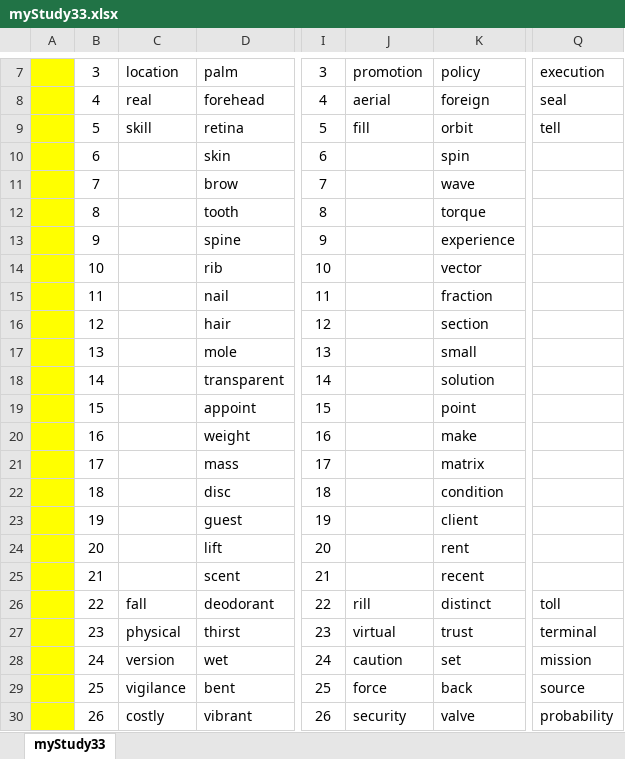
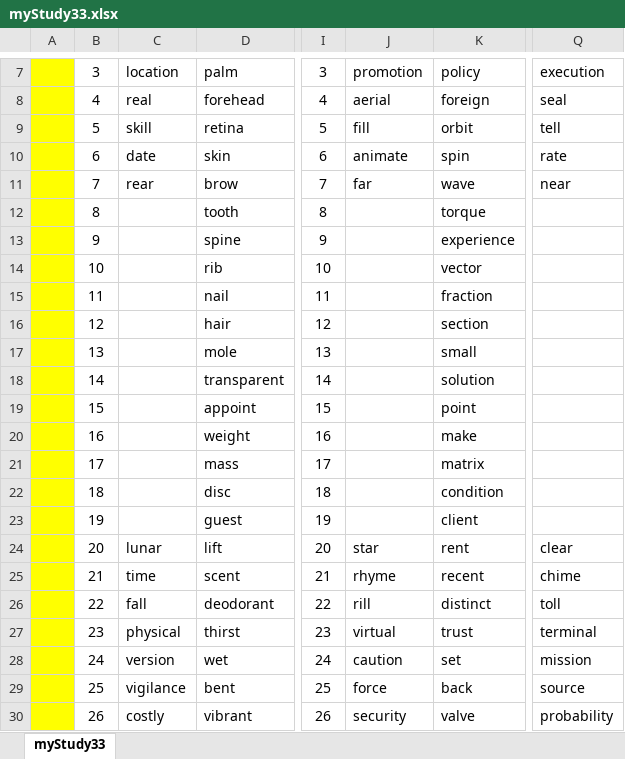
Before and after one commit to openroot/onlyIf31, an Excel workbook: myStudy33/myStudy33.xlsx, sheet myStudy33, drawn as a sheet; only a part is shown, gaps mark what is left out; values as stored, in another font and other column widths than the file's, no borders; charts and pictures not drawn; the diff names each change by its address in the sheet, - before the commit and + after, or states it on an @@ line.

```diff
--- a/myStudy33/myStudy33.xlsx (sheet myStudy33)
+++ b/myStudy33/myStudy33.xlsx (sheet myStudy33)
-C10: (empty)
+C10: date
-J10: (empty)
+J10: animate
-Q10: (empty)
+Q10: rate
-C11: (empty)
+C11: rear
-J11: (empty)
+J11: far
-Q11: (empty)
+Q11: near
-C24: (empty)
+C24: lunar
-J24: (empty)
+J24: star
-Q24: (empty)
+Q24: clear
-C25: (empty)
+C25: time
-J25: (empty)
+J25: rhyme
-Q25: (empty)
+Q25: chime
```
Also changed, not shown: 4 other files.
